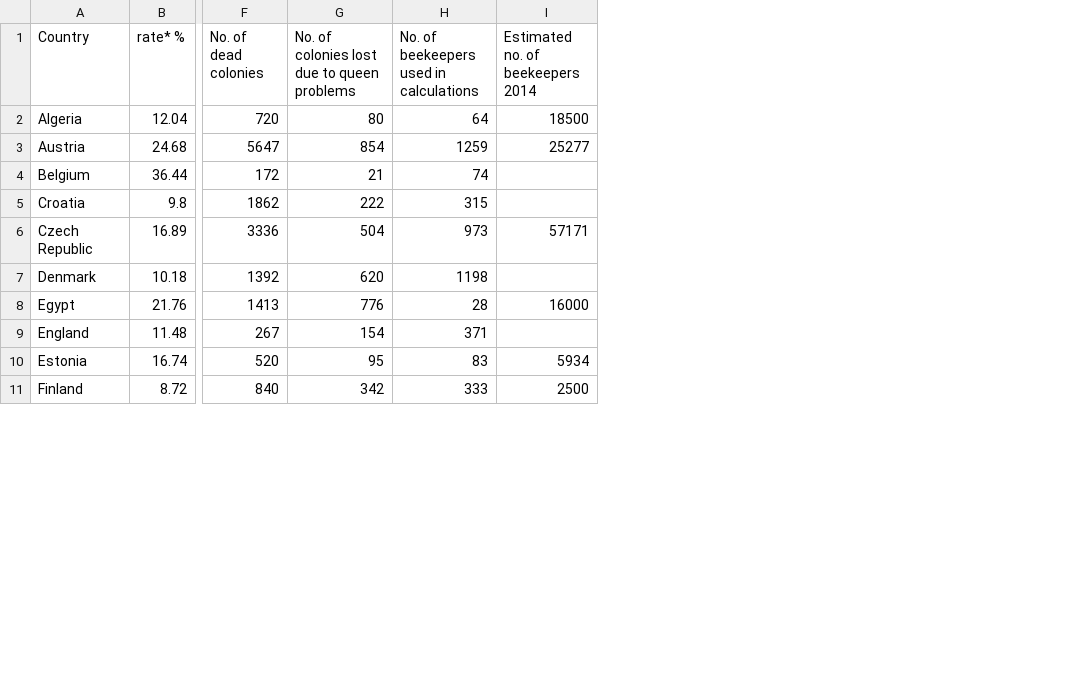
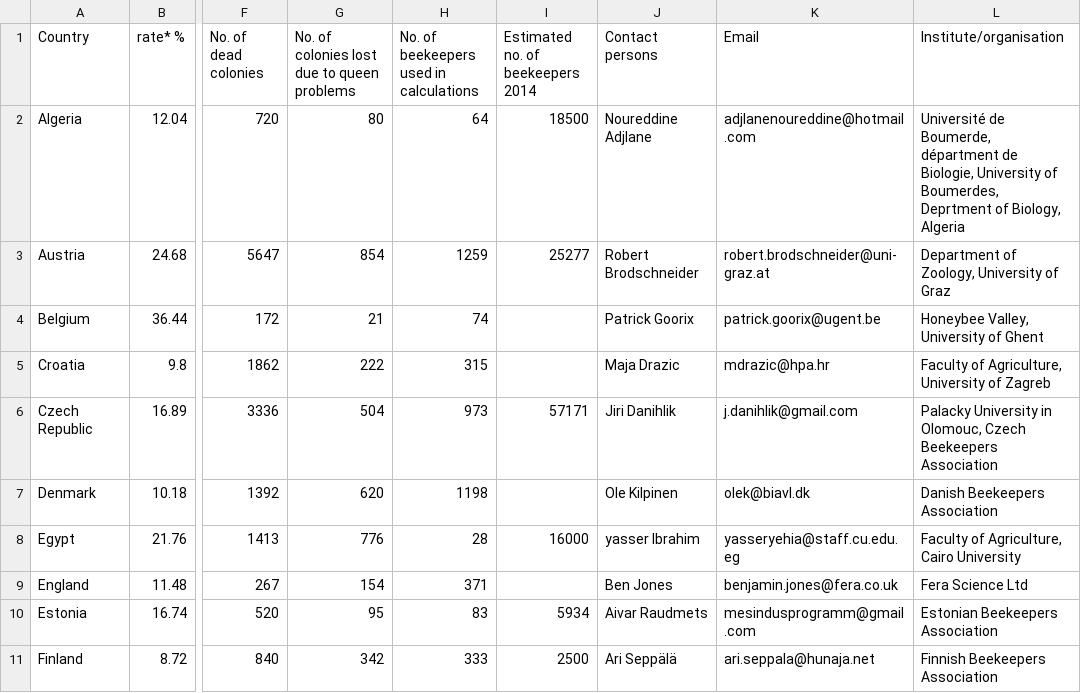
Before and after one commit to honeymarket/coloss, a CSV file: data/coloss-2014-2015.csv, drawn as a sheet; only a part is shown, gaps mark what is left out; the diff names each change by its address in the sheet, - before the commit and + after, or states it on an @@ line.

Commit message:
Added 2014-2015 contacts (#2)

```diff
--- a/data/coloss-2014-2015.csv
+++ b/data/coloss-2014-2015.csv
+column J (Contact persons), rows 2-11: Noureddine Adjlane | Robert Brodschneider | Patrick Goorix | Maja Drazic | Jiri Danihlik | Ole Kilpinen | yasser Ibrahim | Ben Jones | Aivar Raudmets | Ari Seppälä
+column K (Email), rows 2-11: adjlanenoureddine@hotmail.com | robert.brodschneider@uni-graz.at | patrick.goorix@ugent.be | mdrazic@hpa.hr | j.danihlik@gmail.com | olek@biavl.dk | yasseryehia@staff.cu.edu.eg | benjamin.jones@fera.co.uk | mesindusprogramm@gmail.com | ari.seppala@hunaja.net
+column L (Institute/organisation), rows 2-11: Université de Boumerde, départment de Biologie, University of Boumerdes, Deprtment of Biology, Algeria | Department of Zoology, University of Graz | Honeybee Valley, University of Ghent | Faculty of Agriculture, University of Zagreb | Palacky University in Olomouc, Czech Beekeepers Association | Danish Beekeepers Association | Faculty of Agriculture, Cairo University | Fera Science Ltd | Estonian Beekeepers Association | Finnish Beekeepers Association
```
